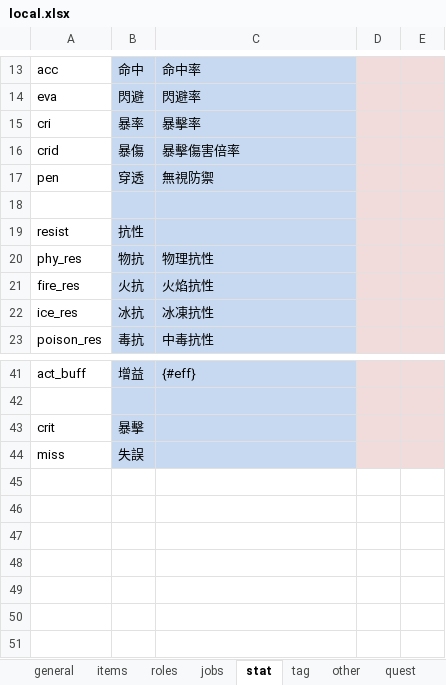
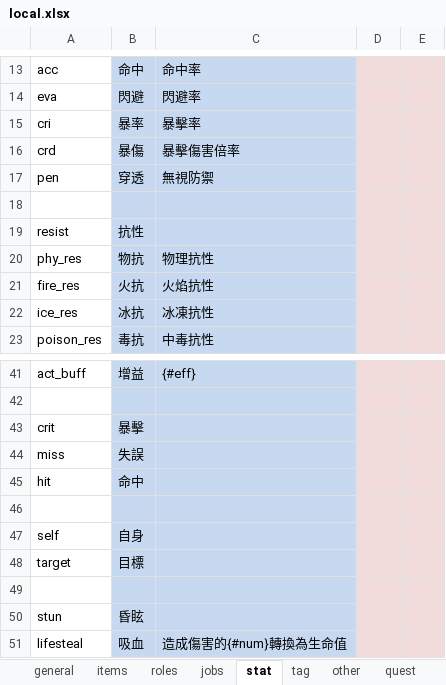
Before and after one commit to bwm0822/game_02, an Excel workbook: xls/local.xlsx, sheet stat, drawn as a sheet; only a part is shown, gaps mark what is left out; values as stored, in another font and other column widths than the file's, no borders; the diff names each change by its address in the sheet, - before the commit and + after, or states it on an @@ line.

```diff
--- a/xls/local.xlsx (sheet stat)
+++ b/xls/local.xlsx (sheet stat)
-A16: crid
+A16: crd
+row 45: hit | 命中
+row 46: (empty)
+row 47: self | 自身
+row 48: target | 目標
+row 49: (empty)
+row 50: stun | 昏眩
+row 51: lifesteal | 吸血 | 造成傷害的{#num}轉換為生命值
```
Also changed, not shown: xls/item.xlsx, 16 other files.
